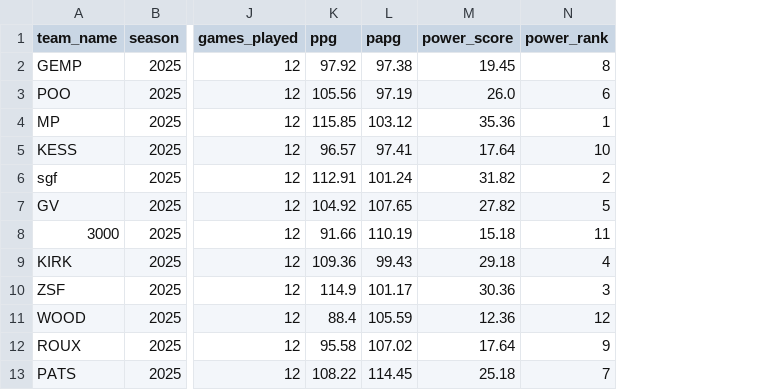
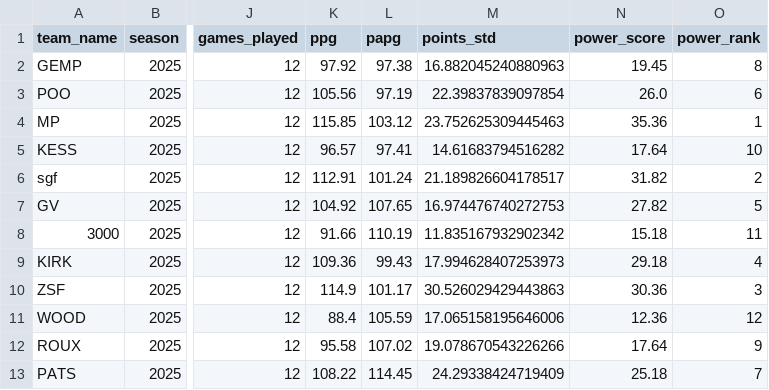
Before and after one commit to themp731/Skattebot, a CSV file: team_summary.csv, drawn as a sheet; only a part is shown, gaps mark what is left out; the diff names each change by its address in the sheet, - before the commit and + after, or states it on an @@ line.

```diff
--- a/team_summary.csv
+++ b/team_summary.csv
+column M (points_std), rows 2-13: 16.882045240880963 | 22.39837839097854 | 23.752625309445463 | 14.61683794516282 | 21.189826604178517 | 16.974476740272753 | 11.835167932902342 | 17.994628407253973 | 30.526029429443863 | 17.065158195646006 | 19.078670543226266 | 24.29338424719409
```
Also changed, not shown: 7 other files.
